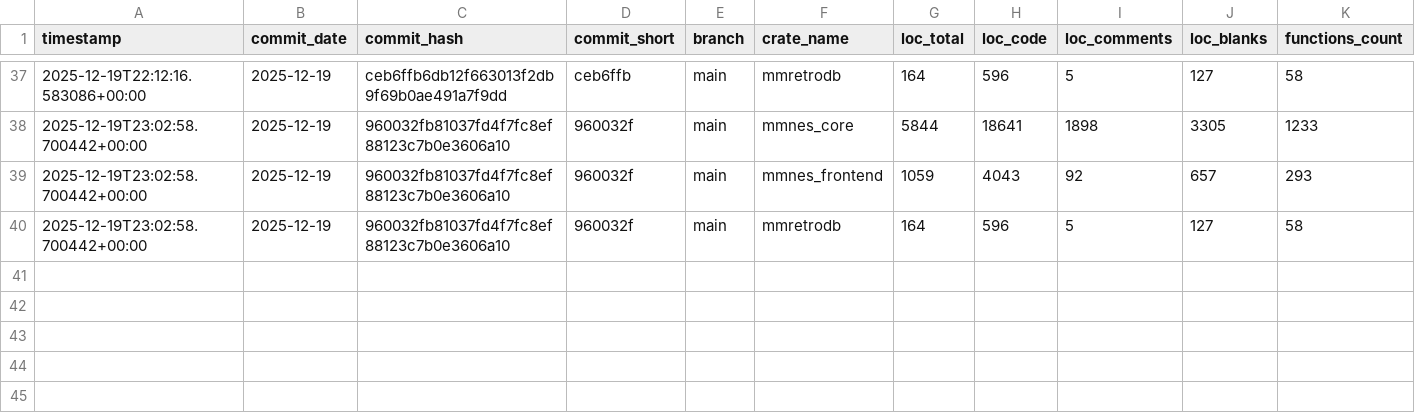
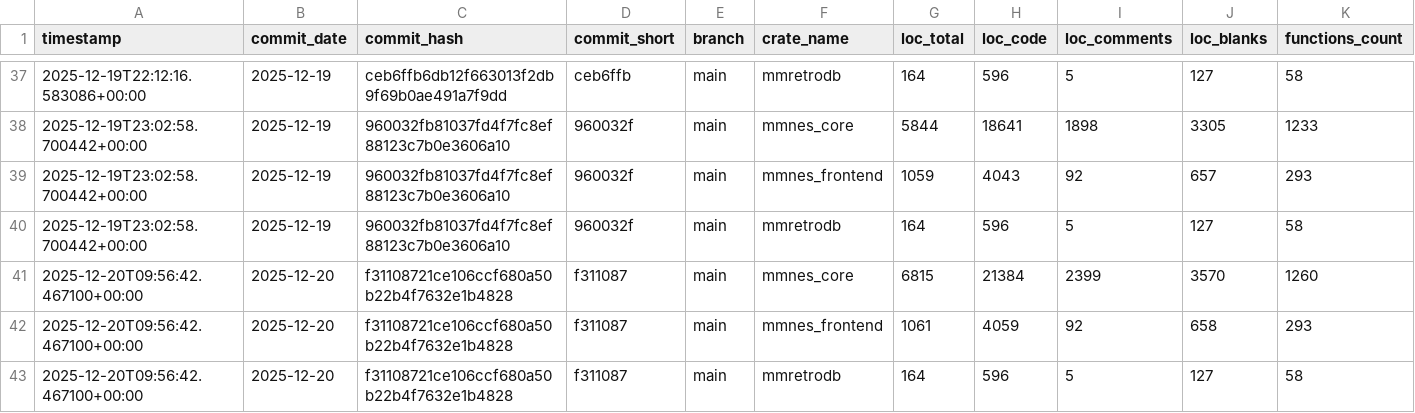
Before and after one commit to mmzen/mm_nes, a CSV file: metrics/data/crate_metrics.csv, drawn as a sheet; only a part is shown, gaps mark what is left out; rows hold the shown columns only; the diff names each change by its address in the sheet, - before the commit and + after, or states it on an @@ line.

Commit message:
Update metrics data [skip ci]

```diff
--- a/metrics/data/crate_metrics.csv
+++ b/metrics/data/crate_metrics.csv
+row 41: 2025-12-20T09:56:42.467100+00:00 | 2025-12-20 | f31108721ce106ccf680a50b22b4f7632e1b4828 | f311087 | main | mmnes_core | 6815 | 21384 | 2399 | 3570 | 1260
+row 42: 2025-12-20T09:56:42.467100+00:00 | 2025-12-20 | f31108721ce106ccf680a50b22b4f7632e1b4828 | f311087 | main | mmnes_frontend | 1061 | 4059 | 92 | 658 | 293
+row 43: 2025-12-20T09:56:42.467100+00:00 | 2025-12-20 | f31108721ce106ccf680a50b22b4f7632e1b4828 | f311087 | main | mmretrodb | 164 | 596 | 5 | 127 | 58
```
Also changed, not shown: 7 other files.
